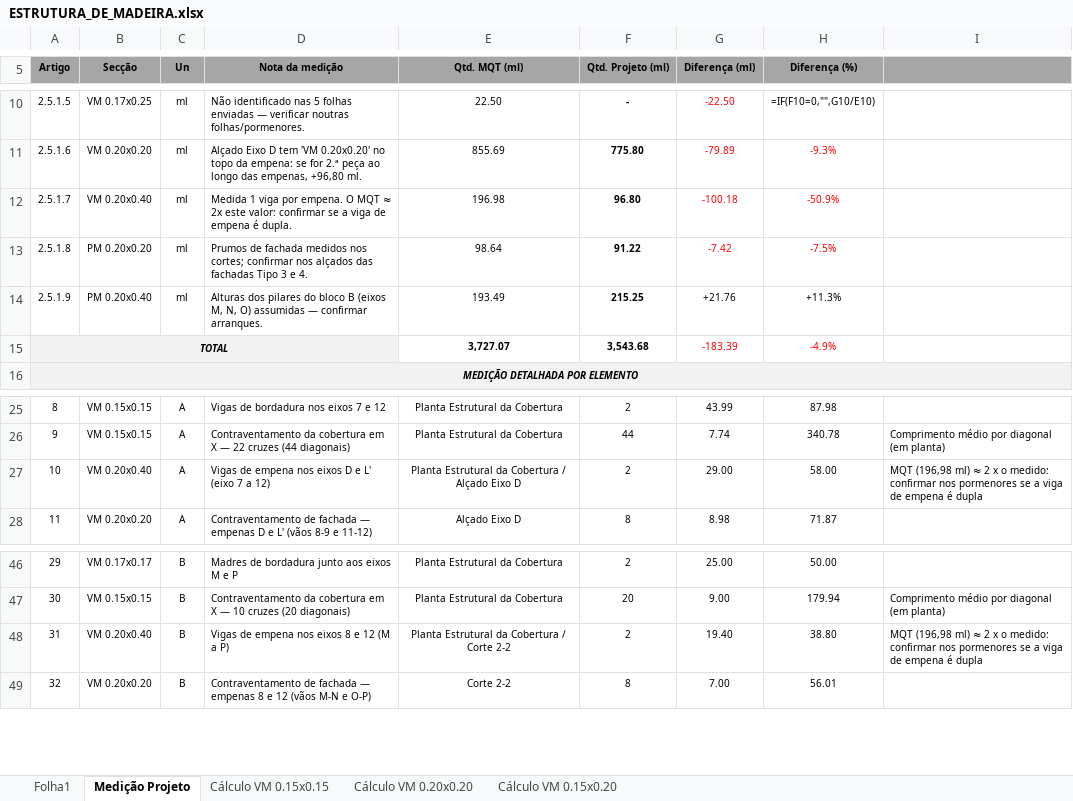
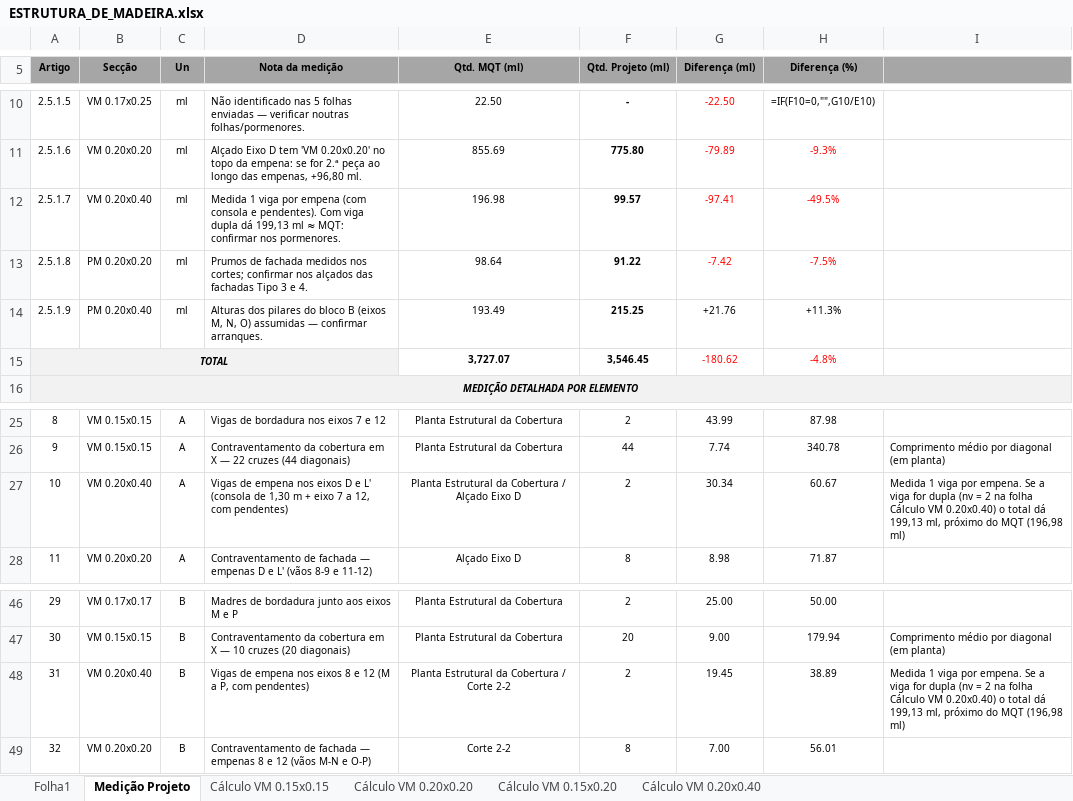
Before and after one commit to igorsadinasalvador01-netizen/projecto-stem, an Excel workbook: ESTRUTURA_DE_MADEIRA.xlsx, sheet Medição Projeto, drawn as a sheet; only a part is shown, gaps mark what is left out; values as stored, in another font and other column widths than the file's, no borders; formulas without a stored value are shown as written; the diff names each change by its address in the sheet, - before the commit and + after, or states it on an @@ line.

```diff
--- a/ESTRUTURA_DE_MADEIRA.xlsx (sheet Medição Projeto)
+++ b/ESTRUTURA_DE_MADEIRA.xlsx (sheet Medição Projeto)
+sheet tab: Cálculo VM 0.20x0.40
-D12 (Nota da medição): …viga por empena. O MQT ≈ 2x este valor: confirmar se a viga de empena é dupla.
+D12 (Nota da medição): …viga por empena (com consola e pendentes). Com viga dupla dá 199,13 ml ≈ MQT: confirmar nos pormenores.
-F12 (Qtd. Projeto (ml)): 96.80
+F12 (Qtd. Projeto (ml)): 99.57
-G12 (Diferença (ml)): -100.18
+G12 (Diferença (ml)): -97.41
-H12 (Diferença (%)): -50.9%
+H12 (Diferença (%)): -49.5%
-F15 (Qtd. Projeto (ml)): 3,543.68
+F15 (Qtd. Projeto (ml)): 3,546.45
-G15 (Diferença (ml)): -183.39
+G15 (Diferença (ml)): -180.62
-H15 (Diferença (%)): -4.9%
+H15 (Diferença (%)): -4.8%
-D27 (Nota da medição): …e L' (eixo 7 a 12)
+D27 (Nota da medição): …e L' (consola de 1,30 m + eixo 7 a 12, com pendentes)
-G27 (Diferença (ml)): 29.00
+G27 (Diferença (ml)): 30.34
-H27 (Diferença (%)): 58.00
+H27 (Diferença (%)): 60.67
-I27: MQT (196,98 ml) ≈ 2 x o medido: confirmar nos pormenores se a viga de empena é dupla
+I27: Medida 1 viga por empena. Se a viga for dupla (nv = 2 na folha Cálculo VM 0.20x0.40) o total dá 199,13 ml, próximo do MQT (196,98 ml)
-D48 (Nota da medição): …(M a P)
+D48 (Nota da medição): …(M a P, com pendentes)
-G48 (Diferença (ml)): 19.40
+G48 (Diferença (ml)): 19.45
-H48 (Diferença (%)): 38.80
+H48 (Diferença (%)): 38.89
-I48: MQT (196,98 ml) ≈ 2 x o medido: confirmar nos pormenores se a viga de empena é dupla
+I48: Medida 1 viga por empena. Se a viga for dupla (nv = 2 na folha Cálculo VM 0.20x0.40) o total dá 199,13 ml, próximo do MQT (196,98 ml)
```
Also changed, not shown: sheet Cálculo VM 0.20x0.20, sheet Folha1, formulas that keep their value, 10 other files.
